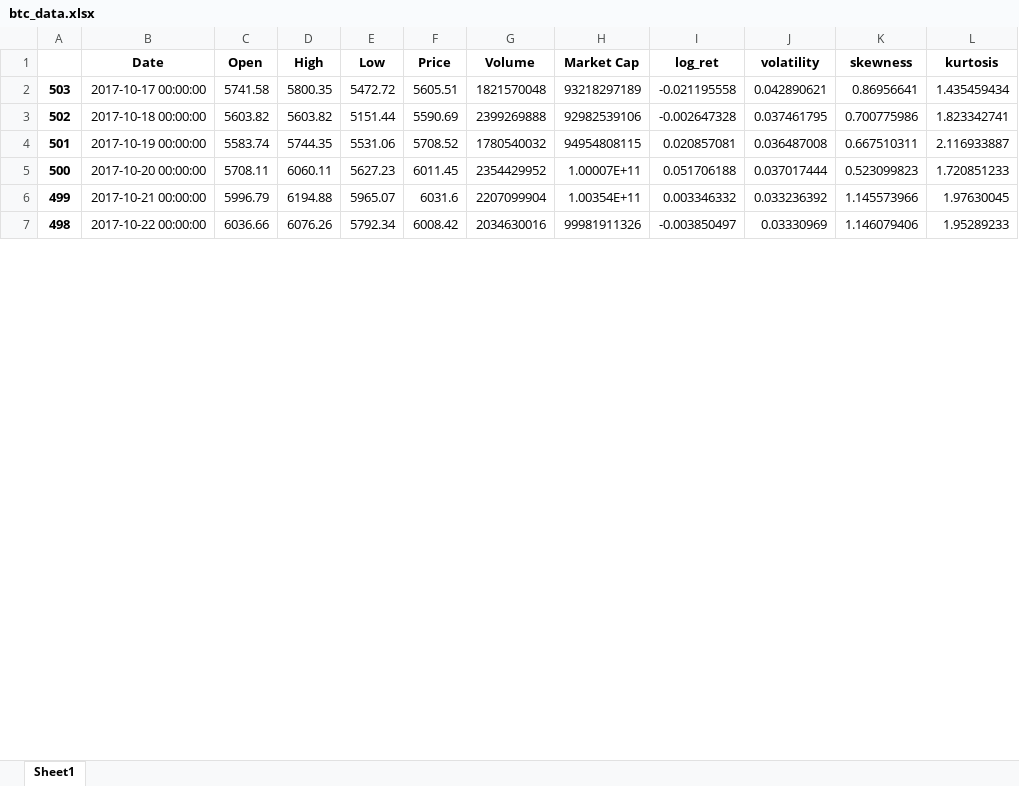
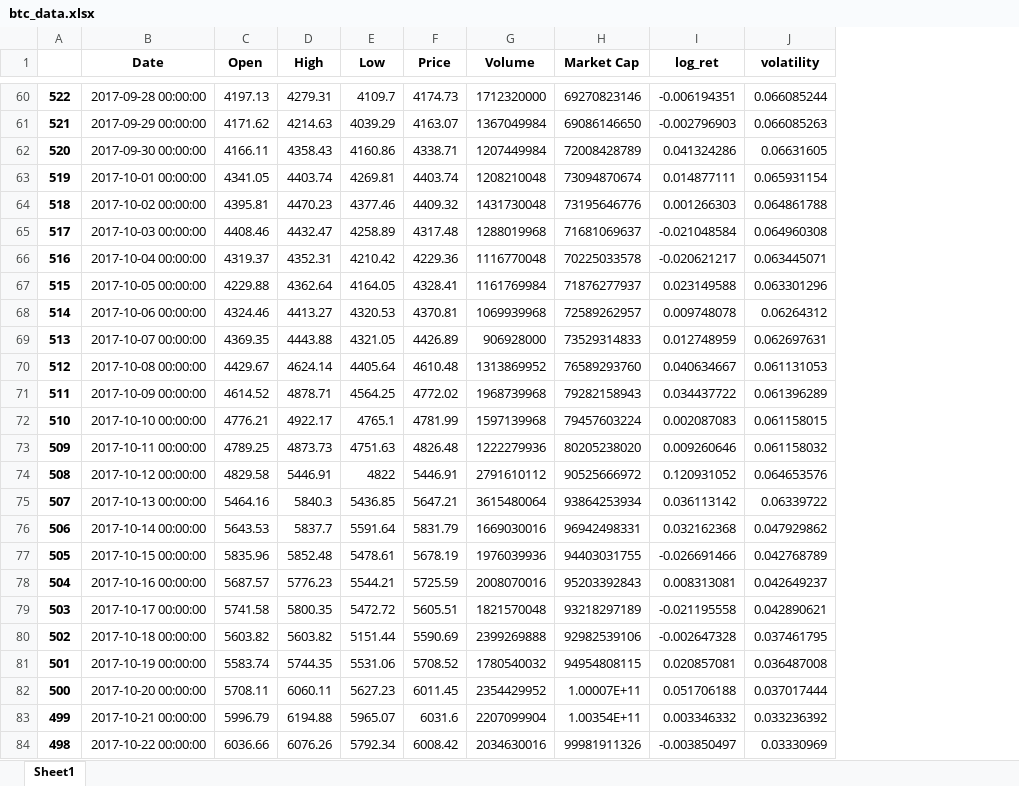
Before and after one commit to daigangfan/bitcoin-option, an Excel workbook: data/btc_data.xlsx, sheet Sheet1, drawn as a sheet; only a part is shown, gaps mark what is left out; values as stored, in another font and other column widths than the file's, no borders; removed rows and columns are numbered as before the commit, all else as after; the diff covers the shown part only; the diff names each change by its address in the sheet, - before the commit and + after, or states it on an @@ line.

```diff
--- a/data/btc_data.xlsx (sheet Sheet1)
+++ b/data/btc_data.xlsx (sheet Sheet1)
-column K (skewness), rows 2-7: 0.86956641 | 0.700775986 | 0.667510311 | 0.523099823 | 1.145573966 | 1.146079406
-column L (kurtosis), rows 2-7: 1.435459434 | 1.823342741 | 2.116933887 | 1.720851233 | 1.97630045 | 1.95289233
+row 60: 522 | 2017-09-28 00:00:00 | 4197.13 | 4279.31 | 4109.7 | 4174.73 | 1712320000 | 69270823146 | -0.006194351 | 0.066085244
+row 61: 521 | 2017-09-29 00:00:00 | 4171.62 | 4214.63 | 4039.29 | 4163.07 | 1367049984 | 69086146650 | -0.002796903 | 0.066085263
+row 62: 520 | 2017-09-30 00:00:00 | 4166.11 | 4358.43 | 4160.86 | 4338.71 | 1207449984 | 72008428789 | 0.041324286 | 0.06631605
+row 63: 519 | 2017-10-01 00:00:00 | 4341.05 | 4403.74 | 4269.81 | 4403.74 | 1208210048 | 73094870674 | 0.014877111 | 0.065931154
+row 64: 518 | 2017-10-02 00:00:00 | 4395.81 | 4470.23 | 4377.46 | 4409.32 | 1431730048 | 73195646776 | 0.001266303 | 0.064861788
+row 65: 517 | 2017-10-03 00:00:00 | 4408.46 | 4432.47 | 4258.89 | 4317.48 | 1288019968 | 71681069637 | -0.021048584 | 0.064960308
+row 66: 516 | 2017-10-04 00:00:00 | 4319.37 | 4352.31 | 4210.42 | 4229.36 | 1116770048 | 70225033578 | -0.020621217 | 0.063445071
+row 67: 515 | 2017-10-05 00:00:00 | 4229.88 | 4362.64 | 4164.05 | 4328.41 | 1161769984 | 71876277937 | 0.023149588 | 0.063301296
+row 68: 514 | 2017-10-06 00:00:00 | 4324.46 | 4413.27 | 4320.53 | 4370.81 | 1069939968 | 72589262957 | 0.009748078 | 0.06264312
+row 69: 513 | 2017-10-07 00:00:00 | 4369.35 | 4443.88 | 4321.05 | 4426.89 | 906928000 | 73529314833 | 0.012748959 | 0.062697631
+row 70: 512 | 2017-10-08 00:00:00 | 4429.67 | 4624.14 | 4405.64 | 4610.48 | 1313869952 | 76589293760 | 0.040634667 | 0.061131053
+row 71: 511 | 2017-10-09 00:00:00 | 4614.52 | 4878.71 | 4564.25 | 4772.02 | 1968739968 | 79282158943 | 0.034437722 | 0.061396289
+row 72: 510 | 2017-10-10 00:00:00 | 4776.21 | 4922.17 | 4765.1 | 4781.99 | 1597139968 | 79457603224 | 0.002087083 | 0.061158015
+row 73: 509 | 2017-10-11 00:00:00 | 4789.25 | 4873.73 | 4751.63 | 4826.48 | 1222279936 | 80205238020 | 0.009260646 | 0.061158032
+row 74: 508 | 2017-10-12 00:00:00 | 4829.58 | 5446.91 | 4822 | 5446.91 | 2791610112 | 90525666972 | 0.120931052 | 0.064653576
+row 75: 507 | 2017-10-13 00:00:00 | 5464.16 | 5840.3 | 5436.85 | 5647.21 | 3615480064 | 93864253934 | 0.036113142 | 0.06339722
+row 76: 506 | 2017-10-14 00:00:00 | 5643.53 | 5837.7 | 5591.64 | 5831.79 | 1669030016 | 96942498331 | 0.032162368 | 0.047929862
+row 77: 505 | 2017-10-15 00:00:00 | 5835.96 | 5852.48 | 5478.61 | 5678.19 | 1976039936 | 94403031755 | -0.026691466 | 0.042768789
+row 78: 504 | 2017-10-16 00:00:00 | 5687.57 | 5776.23 | 5544.21 | 5725.59 | 2008070016 | 95203392843 | 0.008313081 | 0.042649237
```
Also changed, not shown: 58 added rows elsewhere in this sheet, data/ledgerx_data.xlsx, data/price_result.xlsx, 9 other files.
